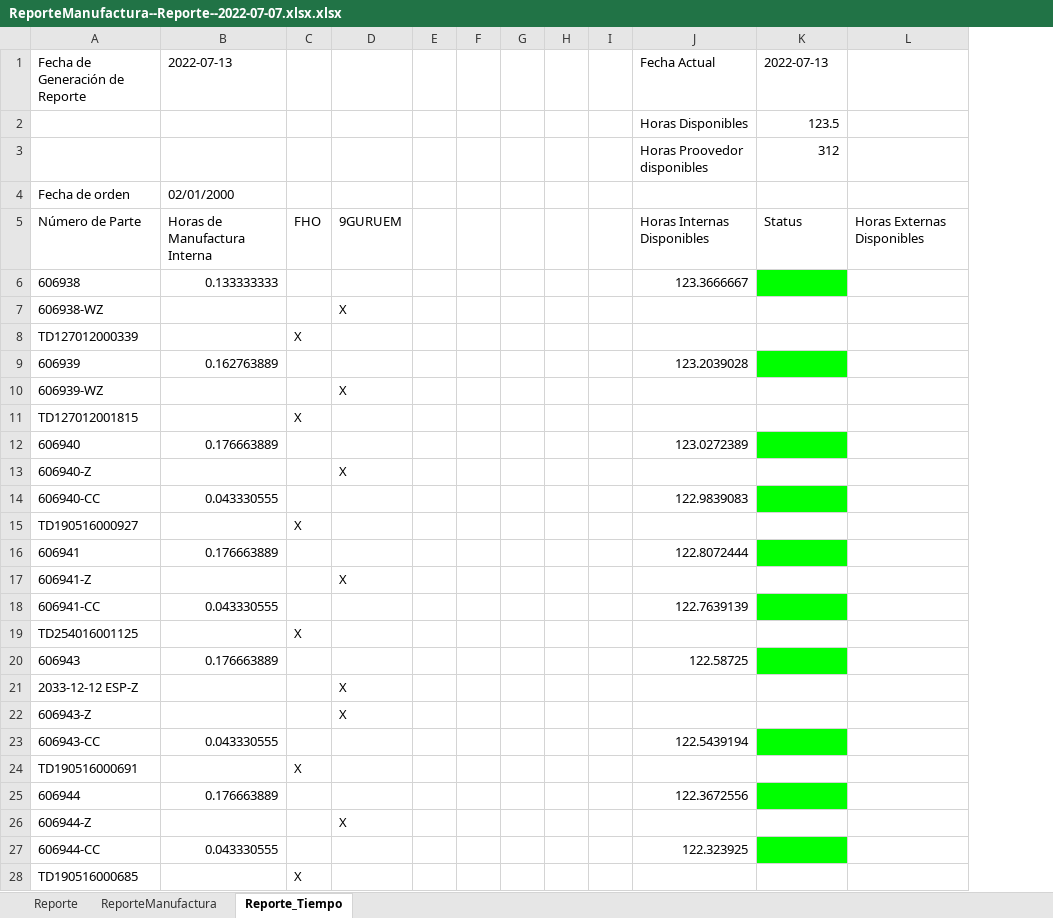
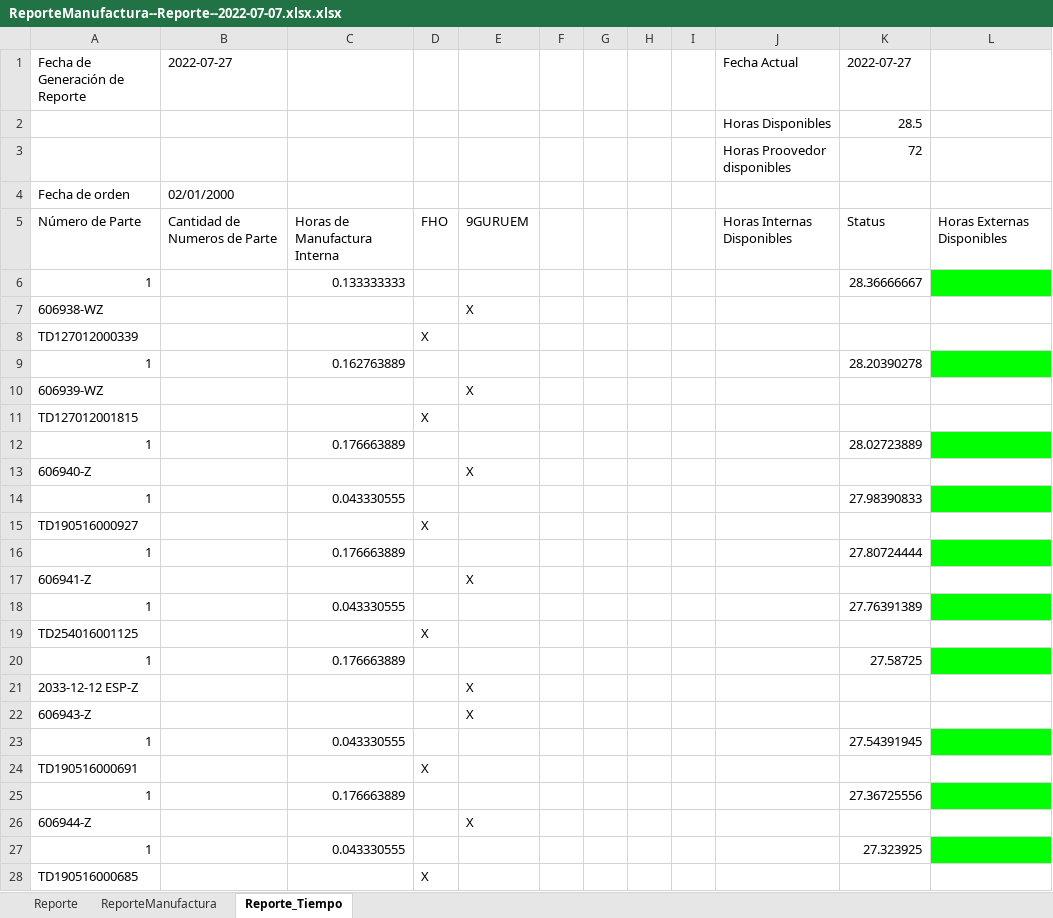
Before and after one commit to ZUCHOVICKI/CEDIS_MAT, an Excel workbook: Manufactura/ReporteManufactura--Reporte--2022-07-07.xlsx.xlsx, sheet Reporte_Tiempo, drawn as a sheet; only a part is shown; values as stored, in another font and other column widths than the file's, no borders; removed rows and columns are numbered as before the commit, all else as after; the diff covers the shown part only; the diff names each change by its address in the sheet, - before the commit and + after, or states it on an @@ line.

```diff
--- a/Manufactura/ReporteManufactura--Reporte--2022-07-07.xlsx.xlsx (sheet Reporte_Tiempo)
+++ b/Manufactura/ReporteManufactura--Reporte--2022-07-07.xlsx.xlsx (sheet Reporte_Tiempo)
+column B, rows 1-5: 2022-07-27 |  |  | 02/01/2000 | Cantidad de Numeros de Parte
-column E, empty
-C1: 2022-07-13
+C1: (empty)
-K1: 2022-07-13
+K1: 2022-07-27
-K2: 123.5
+K2: 28.5
-K3: 312
+K3: 72
-C4: 02/01/2000
+C4: (empty)
-row 6: 606938 | 0.133333333 |  |  |  |  |  |  |  | 123.3666667
+row 6: 1 |  | 0.133333333 |  |  |  |  |  |  |  | 28.36666667
-row 9: 606939 | 0.162763889 |  |  |  |  |  |  |  | 123.2039028
+row 9: 1 |  | 0.162763889 |  |  |  |  |  |  |  | 28.20390278
-row 12: 606940 | 0.176663889 |  |  |  |  |  |  |  | 123.0272389
+row 12: 1 |  | 0.176663889 |  |  |  |  |  |  |  | 28.02723889
-row 14: 606940-CC | 0.043330555 |  |  |  |  |  |  |  | 122.9839083
+row 14: 1 |  | 0.043330555 |  |  |  |  |  |  |  | 27.98390833
-row 16: 606941 | 0.176663889 |  |  |  |  |  |  |  | 122.8072444
+row 16: 1 |  | 0.176663889 |  |  |  |  |  |  |  | 27.80724444
-row 18: 606941-CC | 0.043330555 |  |  |  |  |  |  |  | 122.7639139
+row 18: 1 |  | 0.043330555 |  |  |  |  |  |  |  | 27.76391389
-row 20: 606943 | 0.176663889 |  |  |  |  |  |  |  | 122.58725
+row 20: 1 |  | 0.176663889 |  |  |  |  |  |  |  | 27.58725
-row 23: 606943-CC | 0.043330555 |  |  |  |  |  |  |  | 122.5439194
+row 23: 1 |  | 0.043330555 |  |  |  |  |  |  |  | 27.54391945
-row 25: 606944 | 0.176663889 |  |  |  |  |  |  |  | 122.3672556
+row 25: 1 |  | 0.176663889 |  |  |  |  |  |  |  | 27.36725556
-row 27: 606944-CC | 0.043330555 |  |  |  |  |  |  |  | 122.323925
+row 27: 1 |  | 0.043330555 |  |  |  |  |  |  |  | 27.323925
```
Also changed, not shown: 1 edited cell and cell formats elsewhere in this sheet, Manufactura/ReporteManufactura--Reporte--2022-07-13.xlsx.xlsx, 19 other files.
